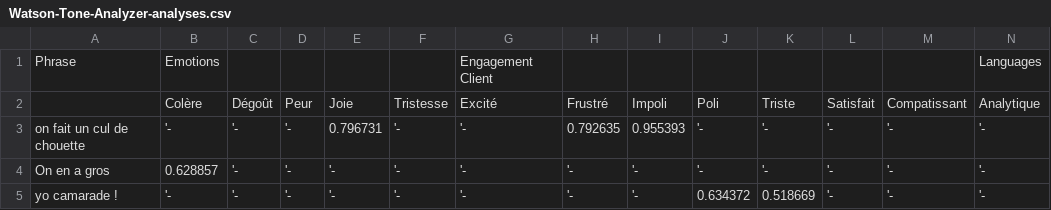
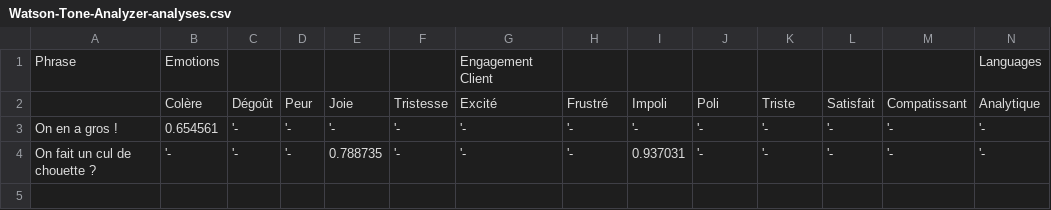
Before and after one commit to baudelaine/ekaly, a CSV file: WebContent/res/Watson-Tone-Analyzer-analyses.csv, drawn as a sheet; only a part is shown; removed rows and columns are numbered as before the commit, all else as after; rows hold the shown columns only; the diff names each change by its address in the sheet, - before the commit and + after, or states it on an @@ line.

```diff
--- a/WebContent/res/Watson-Tone-Analyzer-analyses.csv
+++ b/WebContent/res/Watson-Tone-Analyzer-analyses.csv
-row 3: on fait un cul de chouette | '- | '- | '- | 0.796731 | '- | '- | 0.792635 | 0.955393 | '- | '- | '- | '- | '-
-A3: On en a gros
+A3: On en a gros !
-B3: 0.628857
+B3: 0.654561
-A4: yo camarade !
+A4: On fait un cul de chouette ?
-E4: '-
+E4: 0.788735
-I4: '-
+I4: 0.937031
-J4: 0.634372
+J4: '-
-K4: 0.518669
+K4: '-
```
Also changed, not shown: 11 other files.
